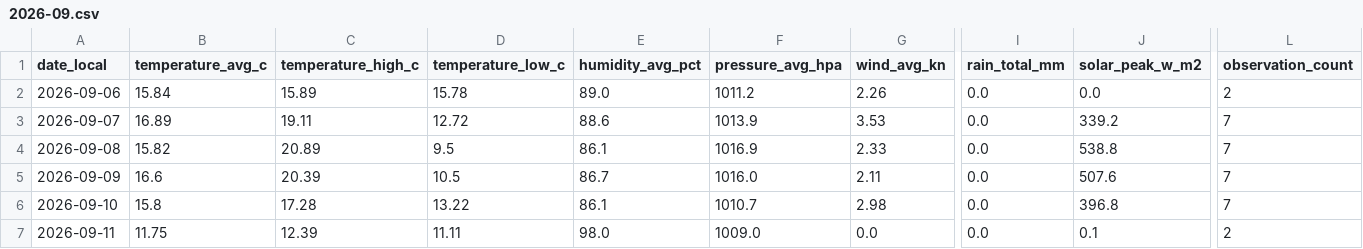
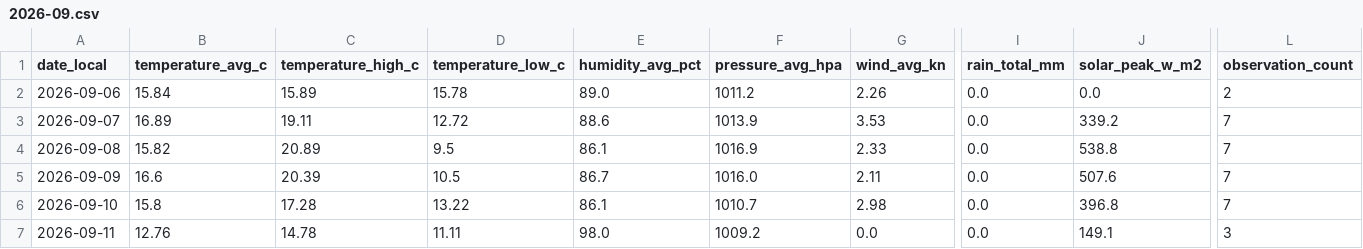
Before and after one commit to TrentinP/brambley-weather, a CSV file: data/daily/2026-09.csv, drawn as a sheet; only a part is shown, gaps mark what is left out; the diff names each change by its address in the sheet, - before the commit and + after, or states it on an @@ line.

```diff
--- a/data/daily/2026-09.csv
+++ b/data/daily/2026-09.csv
-B7 (temperature_avg_c): 11.75
+B7 (temperature_avg_c): 12.76
-C7 (temperature_high_c): 12.39
+C7 (temperature_high_c): 14.78
-F7 (pressure_avg_hpa): 1009.0
+F7 (pressure_avg_hpa): 1009.2
-J7 (solar_peak_w_m2): 0.1
+J7 (solar_peak_w_m2): 149.1
-L7 (observation_count): 2
+L7 (observation_count): 3
```
Also changed, not shown: data/observations/2026-09.csv, 1 other file.
